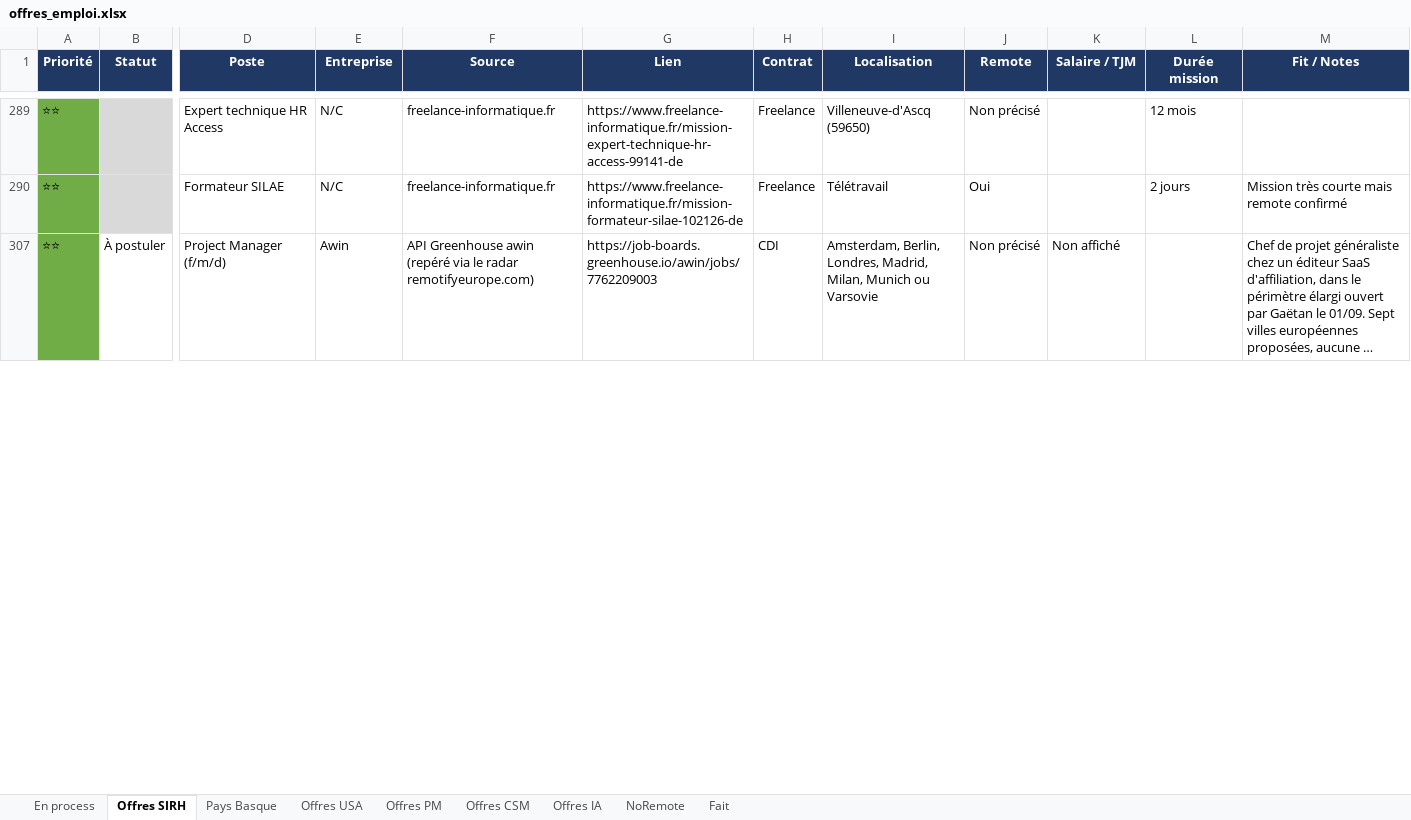
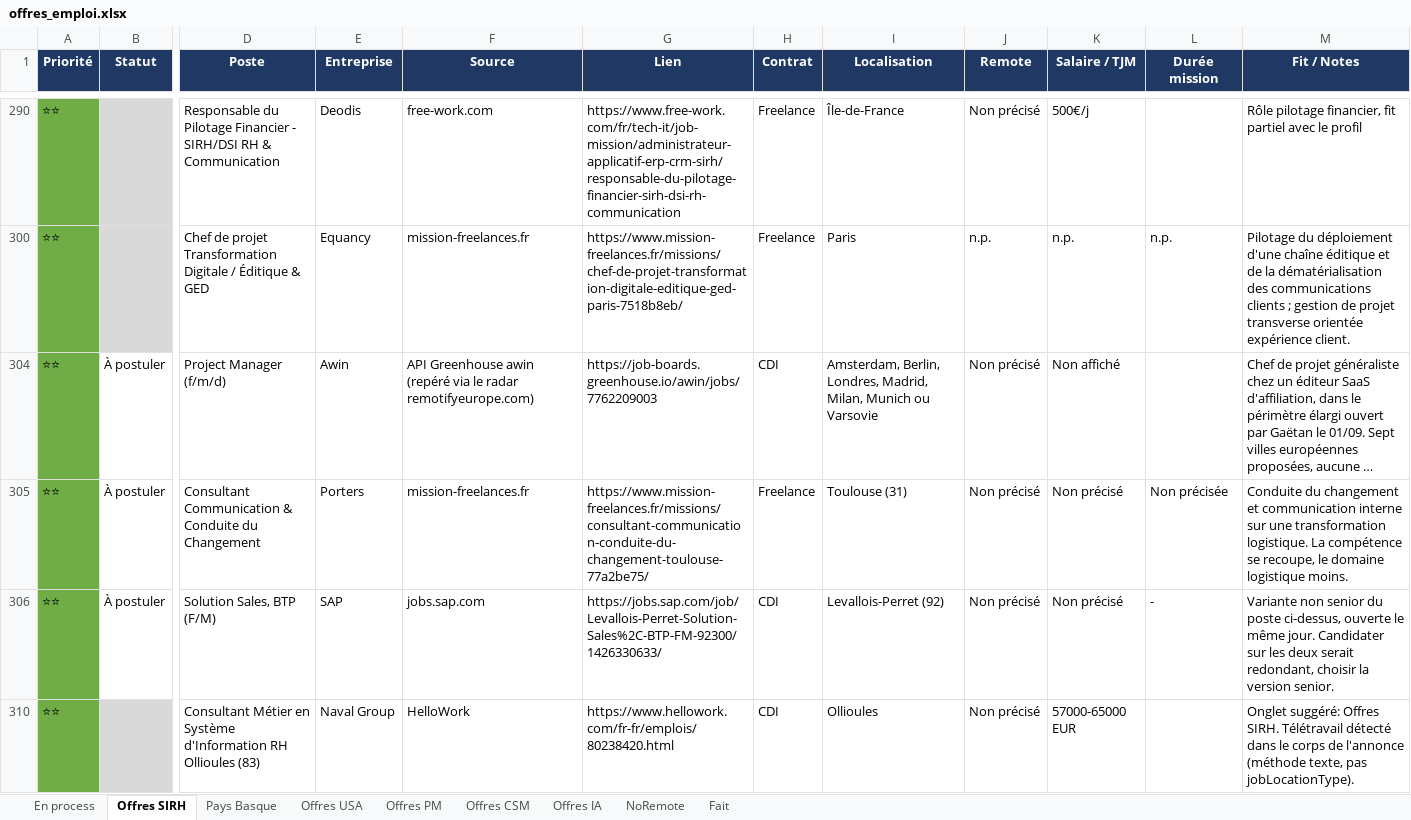
Before and after one commit to MisterZogs/recherche-taf, an Excel workbook: offres_emploi.xlsx, sheet Offres SIRH, drawn as a sheet; only a part is shown, gaps mark what is left out; long unchanged cells end in …; values as stored, in another font and other column widths than the file's, no borders; addresses are those after the commit; rows hold the shown columns only; the diff covers the shown part only; the diff names each change by its address in the sheet, - before the commit and + after, or states it on an @@ line.

```diff
--- a/offres_emploi.xlsx (sheet Offres SIRH)
+++ b/offres_emploi.xlsx (sheet Offres SIRH)
-D290 (Poste): Expert technique HR Access
+D290 (Poste): Responsable du Pilotage Financier - SIRH/DSI RH & Communication
-E290 (Entreprise): N/C
+E290 (Entreprise): Deodis
-F290 (Source): freelance-informatique.fr
+F290 (Source): free-work.com
-G290 (Lien): https://www.freelance-informatique.fr/mission-expert-technique-hr-access-99141-de
+G290 (Lien): https://www.free-work.com/fr/tech-it/job-mission/administrateur-applicatif-erp-crm-sirh/responsable-du-pilotage-financier-sirh-dsi-rh-communication
-I290 (Localisation): Villeneuve-d'Ascq (59650)
+I290 (Localisation): Île-de-France
-K290 (Salaire / TJM): (empty)
+K290 (Salaire / TJM): 500€/j
-L290 (Durée mission): 12 mois
+L290 (Durée mission): (empty)
-M290 (Fit / Notes): (empty)
+M290 (Fit / Notes): Rôle pilotage financier, fit partiel avec le profil
-D300 (Poste): Formateur SILAE
+D300 (Poste): Chef de projet Transformation Digitale / Éditique & GED
-E300 (Entreprise): N/C
+E300 (Entreprise): Equancy
-F300 (Source): freelance-informatique.fr
+F300 (Source): mission-freelances.fr
-G300 (Lien): https://www.freelance-informatique.fr/mission-formateur-silae-102126-de
+G300 (Lien): https://www.mission-freelances.fr/missions/chef-de-projet-transformation-digitale-editique-ged-paris-7518b8eb/
-I300 (Localisation): Télétravail
+I300 (Localisation): Paris
-J300 (Remote): Oui
+J300 (Remote): n.p.
-K300 (Salaire / TJM): (empty)
+K300 (Salaire / TJM): n.p.
-L300 (Durée mission): 2 jours
+L300 (Durée mission): n.p.
-M300 (Fit / Notes): Mission très courte mais remote confirmé
+M300 (Fit / Notes): Pilotage du déploiement d'une chaîne éditique et de la dématérialisation des communications clients ; gestion de projet transverse orientée expérience client.
@@ row 305 unhidden: ⭐⭐ | À postuler | Consultant Communication & Conduite du Changement | Porters | mission-freelances.fr | https://www.mission-freelances.fr/missions/consultant-communication-conduite-du-changement-toulouse-77a2be75/ | Freelance | Toulouse (31) | Non précisé | Non précisé | Non précisée | Conduite du changement et communication interne sur une transformation logistique. La compétence se recoupe, le domaine logistique moins. @@
@@ row 306 unhidden: ⭐⭐ | À postuler | Solution Sales, BTP (F/M) | SAP | jobs.sap.com | https://jobs.sap.com/job/Levallois-Perret-Solution-Sales%2C-BTP-FM-92300/1426330633/ | CDI | Levallois-Perret (92) | Non précisé | Non précisé | - | Variante non senior du poste ci-dessus, ouverte le même jour. Candidater sur les deux serait redondant, choisir la version senior. @@
@@ row 310 unhidden: ⭐⭐ |  | Consultant Métier en Système d'Information RH Ollioules (83) | Naval Group | HelloWork | https://www.hellowork.com/fr-fr/emplois/80238420.html | CDI | Ollioules | Non précisé | 57000-65000 EUR |  | Onglet suggéré: Offres SIRH. Télétravail détecté dans le corps de l'annonce (méthode texte, pas jobLocationType). @@
```
Also changed, not shown: 1 removed row, 25 hidden or unhidden rows and 37 edited cells elsewhere in this sheet, sheet Fait, sheet NoRemote, hidden cells.
